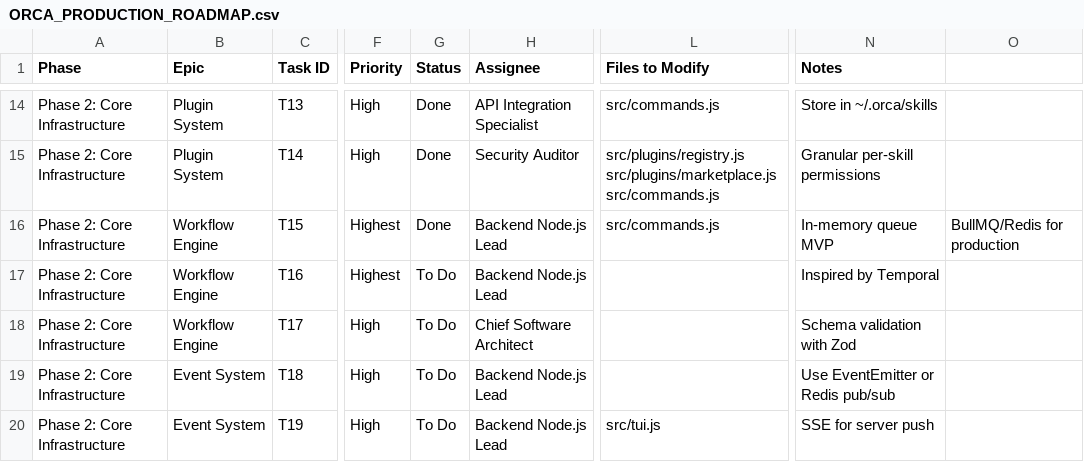
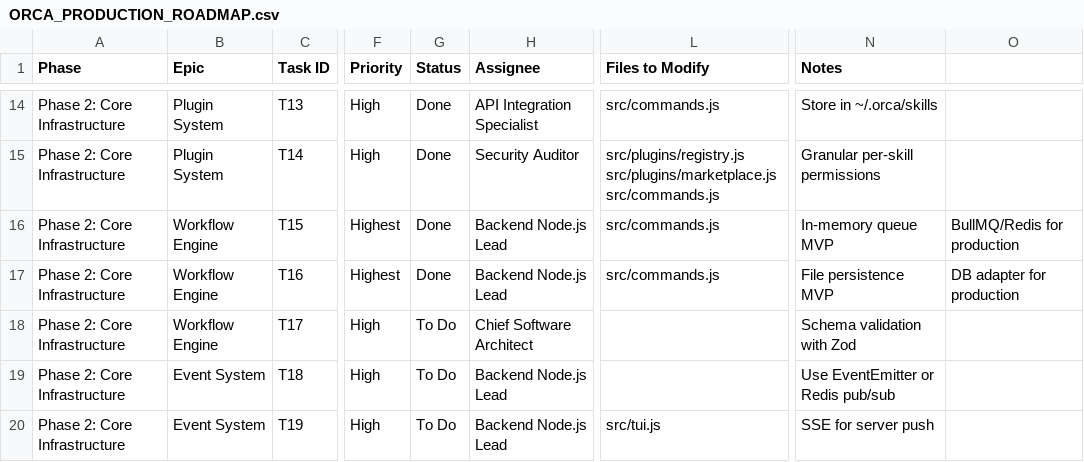
Before and after one commit to elkhedr-ai/elkhedr-orca, a CSV file: ORCA_PRODUCTION_ROADMAP.csv, drawn as a sheet; only a part is shown, gaps mark what is left out; the diff names each change by its address in the sheet, - before the commit and + after, or states it on an @@ line.

Commit message:
feat: durable workflow execution with checkpoint/resume
- Create src/workflows/state.js with FileStateAdapter (JSON persistence)
  and MemoryStateAdapter (in-memory, for testing)
- Create src/workflows/engine.js with WorkflowEngine class
- Support multi-step workflows with sequential execution
- Checkpoint persistence after each step completion
- Automatic resume on process restart (autoResume)
- Pause/resume/cancel workflow operations
- Step retry mechanism with configurable maxRetries
- Context passing between steps
- Handler registry by step type or inline function
- Add CLI commands: /workflows, /workflow-start, /workflow-status,
  /workflow-cancel, /workflow-archive
- 26 comprehensive tests, all passing
- 207 total tests passing, 0 failures

```diff
--- a/ORCA_PRODUCTION_ROADMAP.csv
+++ b/ORCA_PRODUCTION_ROADMAP.csv
-G17 (Status): To Do
+G17 (Status): Done
-L17 (Files to Modify): (empty)
+L17 (Files to Modify): src/commands.js
-N17 (Notes): Inspired by Temporal
+N17 (Notes): File persistence MVP
-O17: (empty)
+O17: DB adapter for production
```
Also changed, not shown: 9 other files.
